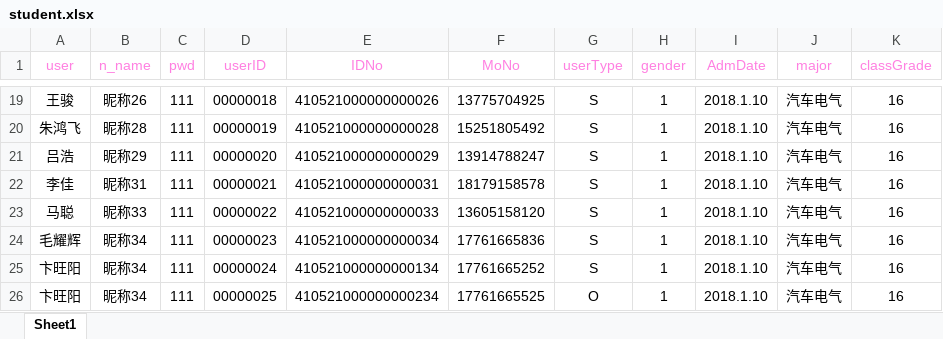
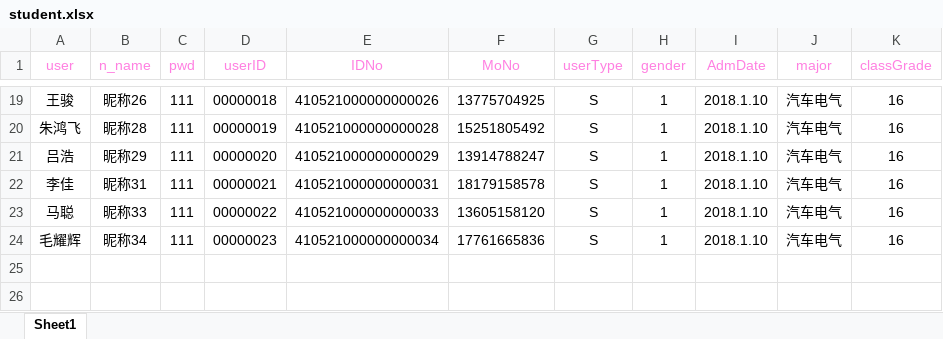
Before and after one commit to ZBZHT/zbedu-webapp, an Excel workbook: server/app/uploads/addUser/student.xlsx, sheet Sheet1, drawn as a sheet; only a part is shown, gaps mark what is left out; values as stored, in another font and other column widths than the file's, no borders; the diff names each change by its address in the sheet, - before the commit and + after, or states it on an @@ line.

Commit message:
server

```diff
--- a/server/app/uploads/addUser/student.xlsx (sheet Sheet1)
+++ b/server/app/uploads/addUser/student.xlsx (sheet Sheet1)
-row 25: 卞旺阳 | 昵称34 | 111 | 00000024 | 410521000000000134 | 17761665252 | S | 1 | 2018.1.10 | 汽车电气 | 16
-row 26: 卞旺阳 | 昵称34 | 111 | 00000025 | 410521000000000234 | 17761665525 | O | 1 | 2018.1.10 | 汽车电气 | 16
```
Also changed, not shown: 16 other files.
